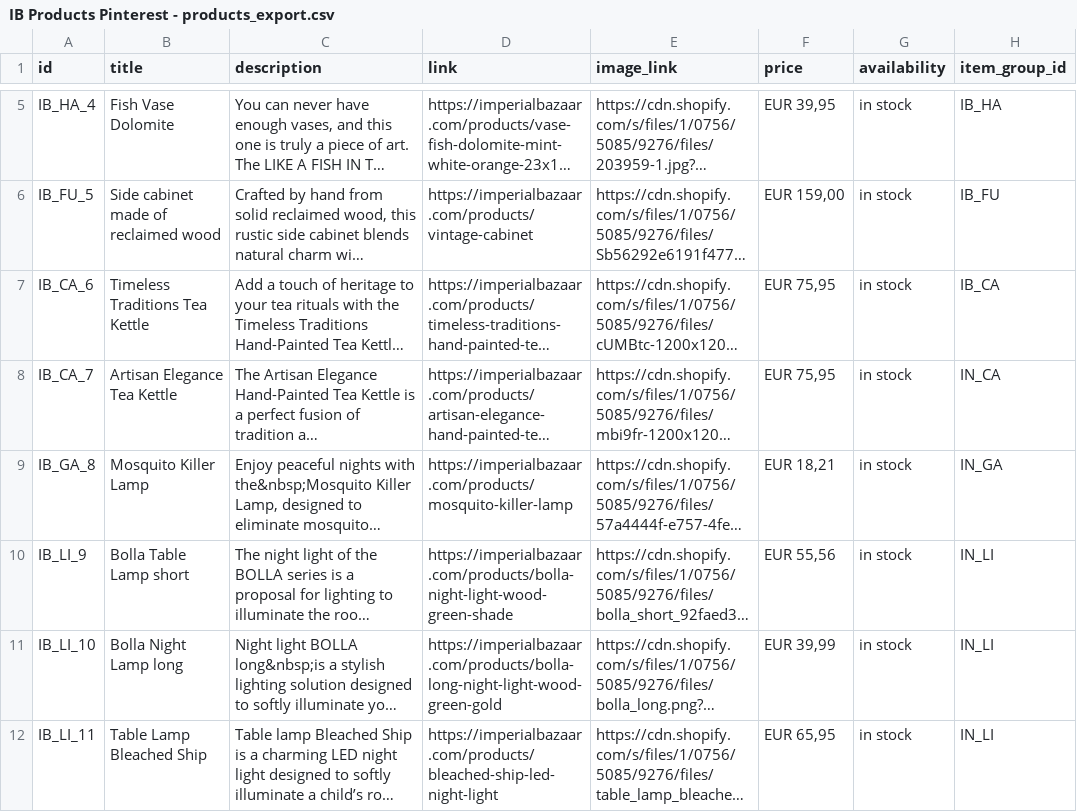
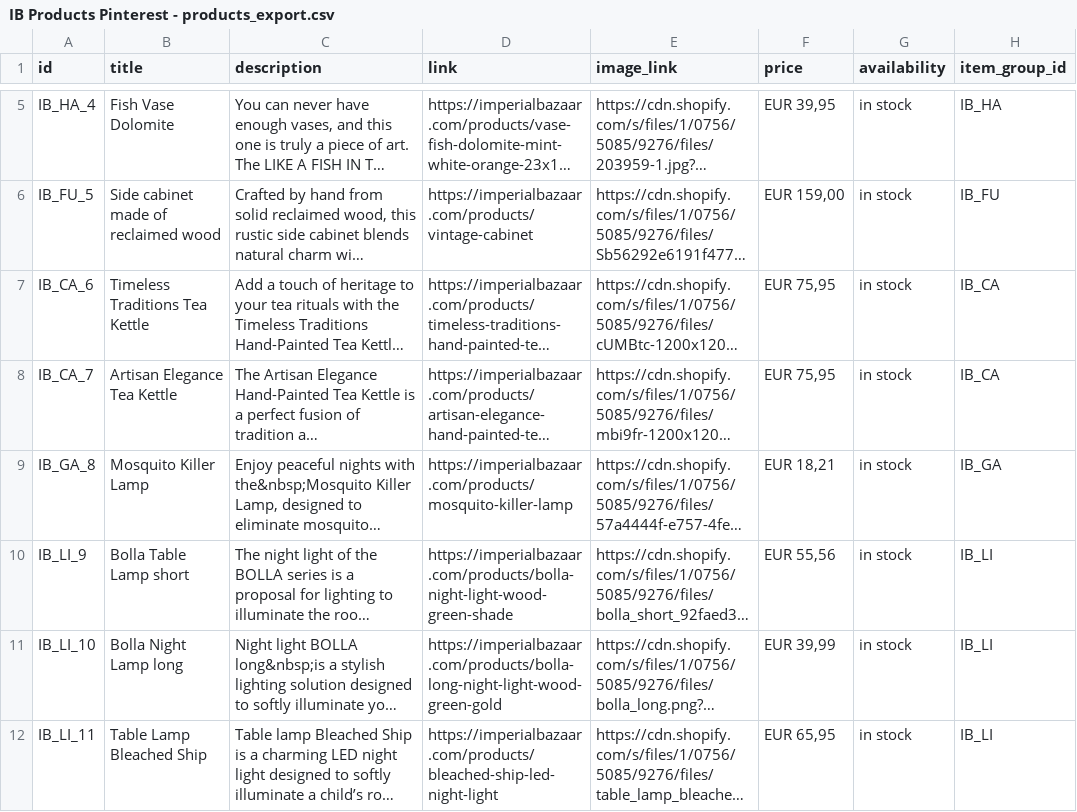
Before and after one commit to Iago0815/IB, a CSV file: IB Products Pinterest - products_export.csv, drawn as a sheet; only a part is shown, gaps mark what is left out; long unchanged cells end in …; the diff covers the shown part only; the diff names each change by its address in the sheet, - before the commit and + after, or states it on an @@ line.

Commit message:
data update

```diff
--- a/IB Products Pinterest - products_export.csv
+++ b/IB Products Pinterest - products_export.csv
-H8 (item_group_id): IN_CA
+H8 (item_group_id): IB_CA
-H9 (item_group_id): IN_GA
+H9 (item_group_id): IB_GA
-H10:H12 (item_group_id): IN_LI
+H10:H12 (item_group_id): IB_LI
```
Also changed, not shown: 4 added rows elsewhere in this file.
